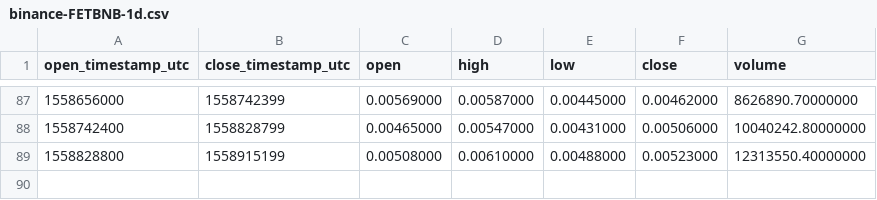
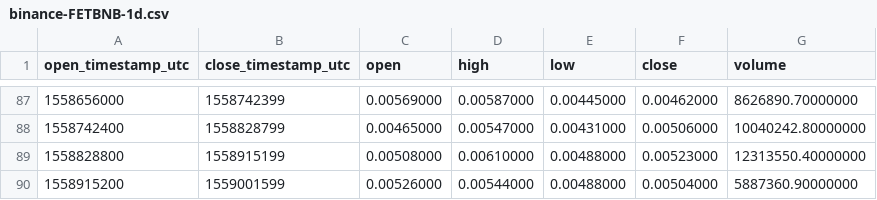
Before and after one commit to cryptobigbro/binance-FETBNB, a CSV file: binance-FETBNB-1d.csv, drawn as a sheet; only a part is shown, gaps mark what is left out; the diff names each change by its address in the sheet, - before the commit and + after, or states it on an @@ line.

```diff
--- a/binance-FETBNB-1d.csv
+++ b/binance-FETBNB-1d.csv
+row 90: 1558915200 | 1559001599 | 0.00526000 | 0.00544000 | 0.00488000 | 0.00504000 | 5887360.90000000
```
Also changed, not shown: binance-FETBNB-1h.csv.
